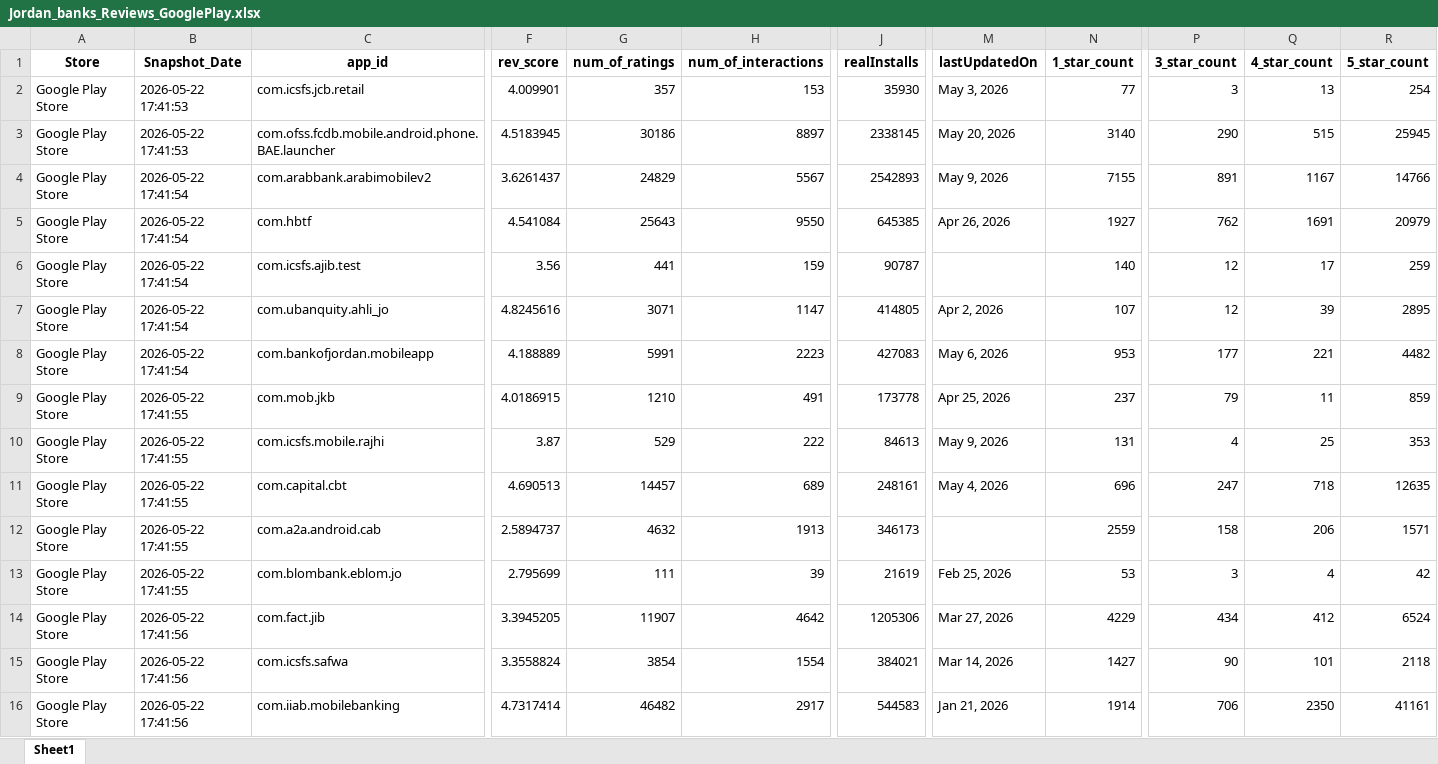
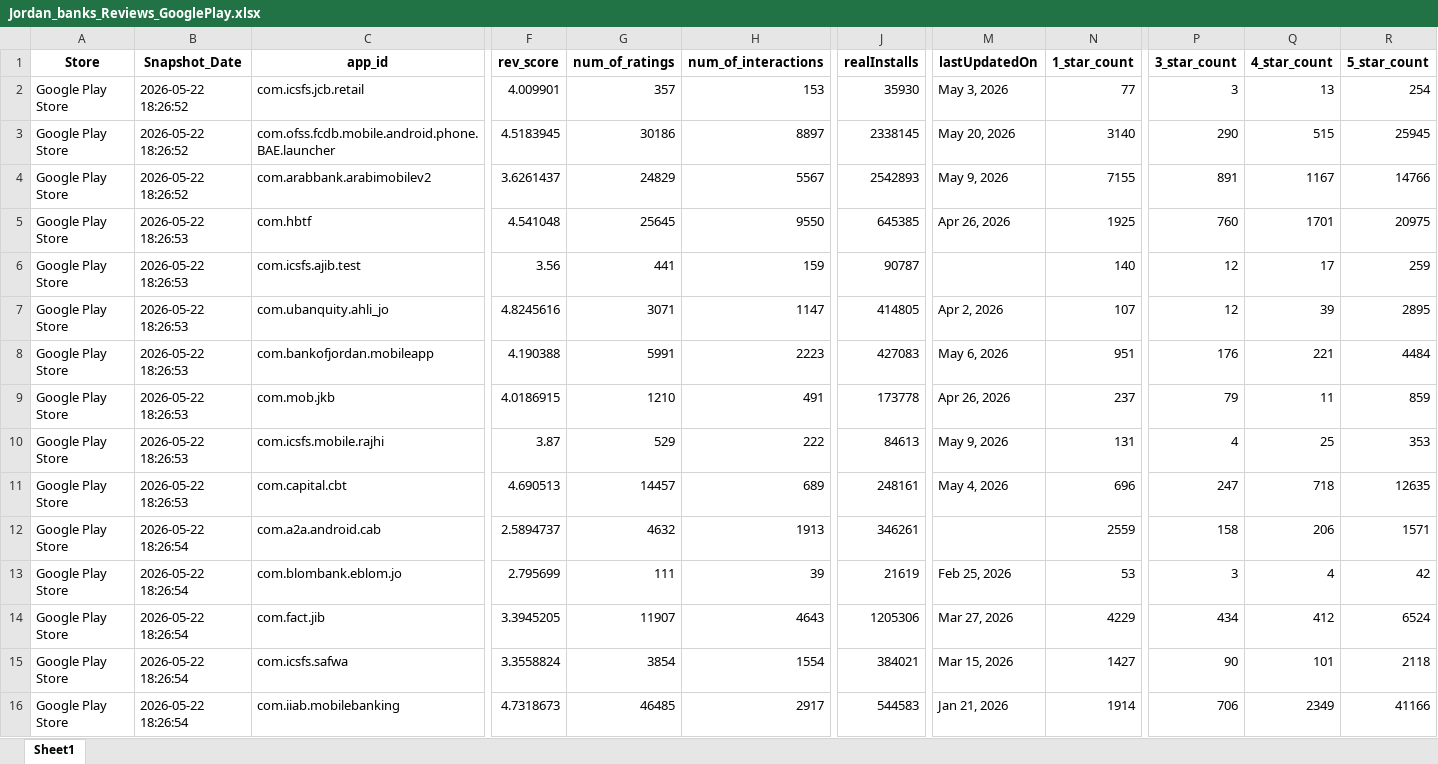
Before and after one commit to Joseph-Sal/jordan_banks_reviewes_stats_data, an Excel workbook: data/Jordan_banks_Reviews_GooglePlay.xlsx, sheet Sheet1, drawn as a sheet; only a part is shown, gaps mark what is left out; values as stored, in another font and other column widths than the file's, no borders; the diff covers the shown part only; the diff names each change by its address in the sheet, - before the commit and + after, or states it on an @@ line.

```diff
--- a/data/Jordan_banks_Reviews_GooglePlay.xlsx (sheet Sheet1)
+++ b/data/Jordan_banks_Reviews_GooglePlay.xlsx (sheet Sheet1)
-B2:B3 (Snapshot_Date): 2026-05-22 17:41:53
+B2:B3 (Snapshot_Date): 2026-05-22 18:26:52
-B4 (Snapshot_Date): 2026-05-22 17:41:54
+B4 (Snapshot_Date): 2026-05-22 18:26:52
-B5:B8 (Snapshot_Date): 2026-05-22 17:41:54
+B5:B8 (Snapshot_Date): 2026-05-22 18:26:53
-F5 (rev_score): 4.541084
+F5 (rev_score): 4.541048
-G5 (num_of_ratings): 25643
+G5 (num_of_ratings): 25645
-N5 (1_star_count): 1927
+N5 (1_star_count): 1925
-P5 (3_star_count): 762
+P5 (3_star_count): 760
-Q5 (4_star_count): 1691
+Q5 (4_star_count): 1701
-R5 (5_star_count): 20979
+R5 (5_star_count): 20975
-F8 (rev_score): 4.188889
+F8 (rev_score): 4.190388
-N8 (1_star_count): 953
+N8 (1_star_count): 951
-P8 (3_star_count): 177
+P8 (3_star_count): 176
-R8 (5_star_count): 4482
+R8 (5_star_count): 4484
-B9:B11 (Snapshot_Date): 2026-05-22 17:41:55
+B9:B11 (Snapshot_Date): 2026-05-22 18:26:53
-M9 (lastUpdatedOn): Apr 25, 2026
+M9 (lastUpdatedOn): Apr 26, 2026
-B12:B13 (Snapshot_Date): 2026-05-22 17:41:55
+B12:B13 (Snapshot_Date): 2026-05-22 18:26:54
-J12 (realInstalls): 346173
+J12 (realInstalls): 346261
-B14:B16 (Snapshot_Date): 2026-05-22 17:41:56
+B14:B16 (Snapshot_Date): 2026-05-22 18:26:54
-H14 (num_of_interactions): 4642
+H14 (num_of_interactions): 4643
-M15 (lastUpdatedOn): Mar 14, 2026
+M15 (lastUpdatedOn): Mar 15, 2026
-F16 (rev_score): 4.7317414
+F16 (rev_score): 4.7318673
-G16 (num_of_ratings): 46482
+G16 (num_of_ratings): 46485
-Q16 (4_star_count): 2350
+Q16 (4_star_count): 2349
-R16 (5_star_count): 41161
+R16 (5_star_count): 41166
```
Also changed, not shown: 1 edited cell elsewhere in this sheet, data/Jordan_banks_Reviews_AppleStore.xlsx.
